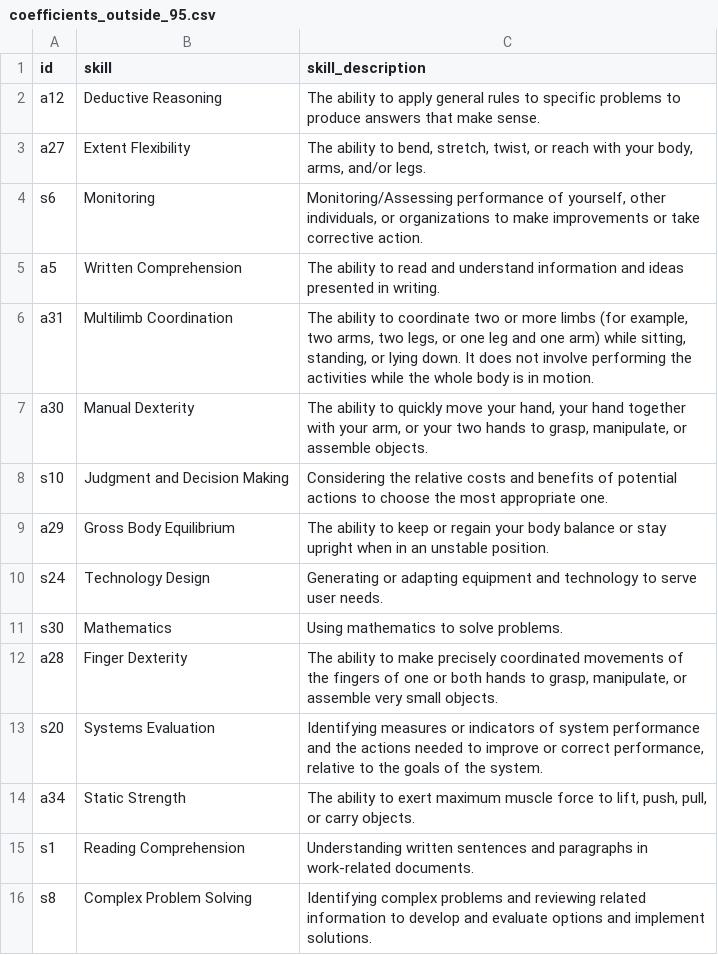
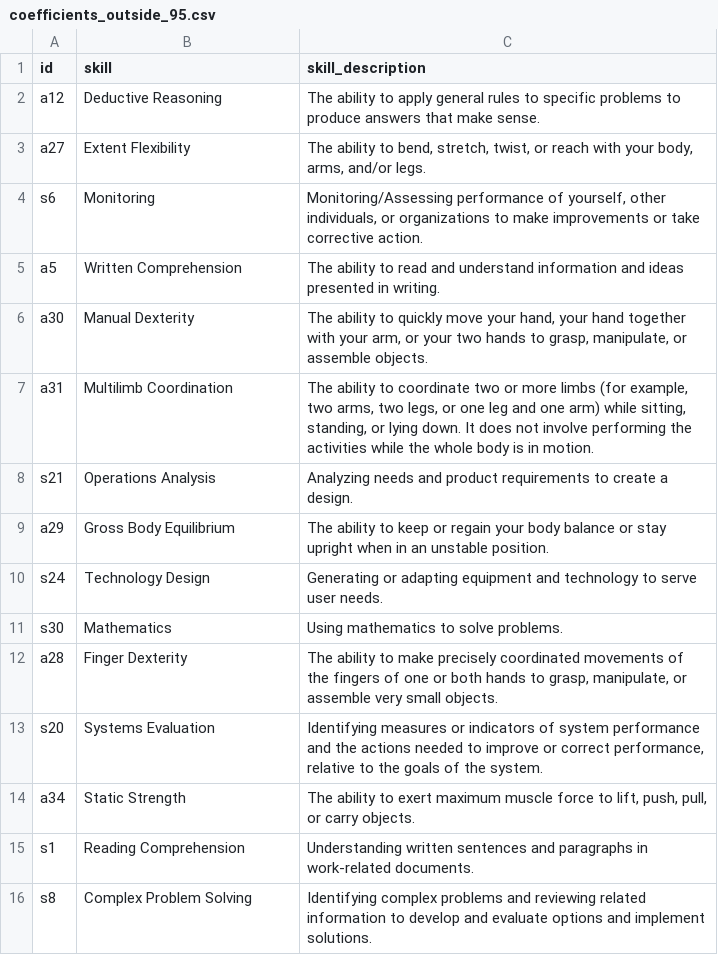
Before and after one commit to joergjan/bachelorarbeit, a CSV file: files/coefficients_outside_95.csv, drawn as a sheet.

```diff
--- a/files/coefficients_outside_95.csv
+++ b/files/coefficients_outside_95.csv
@@ -5,5 +5,5 @@ s6,Monitoring,"Monitoring/Assessing performance of yourself, other individuals,
 a5,Written Comprehension,The ability to read and understand information and ideas presented in writing.
+a30,Manual Dexterity,"The ability to quickly move your hand, your hand together with your arm, or your two hands to grasp, manipulate, or assemble objects."
 a31,Multilimb Coordination,"The ability to coordinate two or more limbs (for example, two arms, two legs, or one leg and one arm) while sitting, standing, or lying down. It does not involve performing the activities while the whole body is in motion."
-a30,Manual Dexterity,"The ability to quickly move your hand, your hand together with your arm, or your two hands to grasp, manipulate, or assemble objects."
-s10,Judgment and Decision Making,Considering the relative costs and benefits of potential actions to choose the most appropriate one.
+s21,Operations Analysis,Analyzing needs and product requirements to create a design.
 a29,Gross Body Equilibrium,The ability to keep or regain your body balance or stay upright when in an unstable position.
```
Also changed, not shown: files/coefficients_outside_99.csv, 1 other file.
